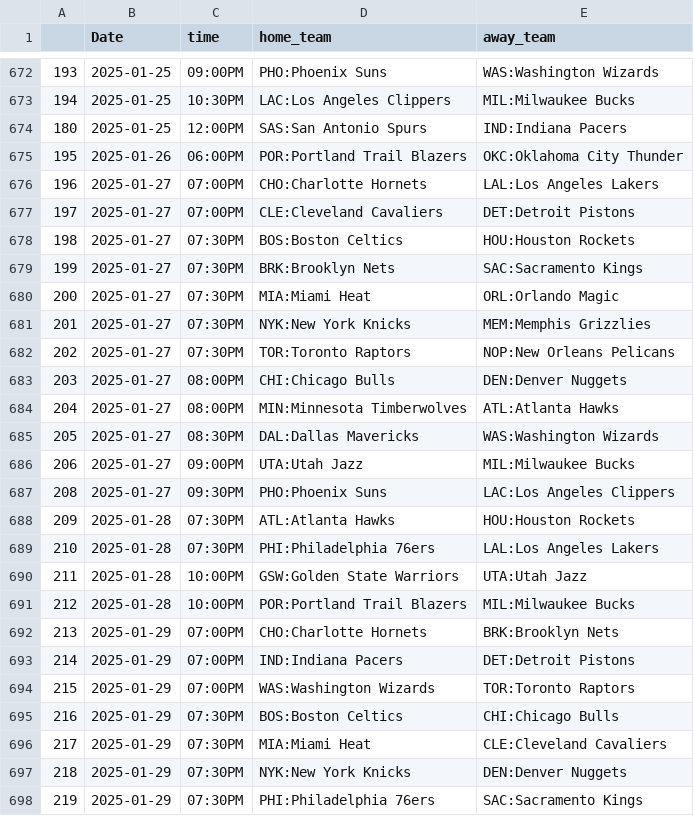
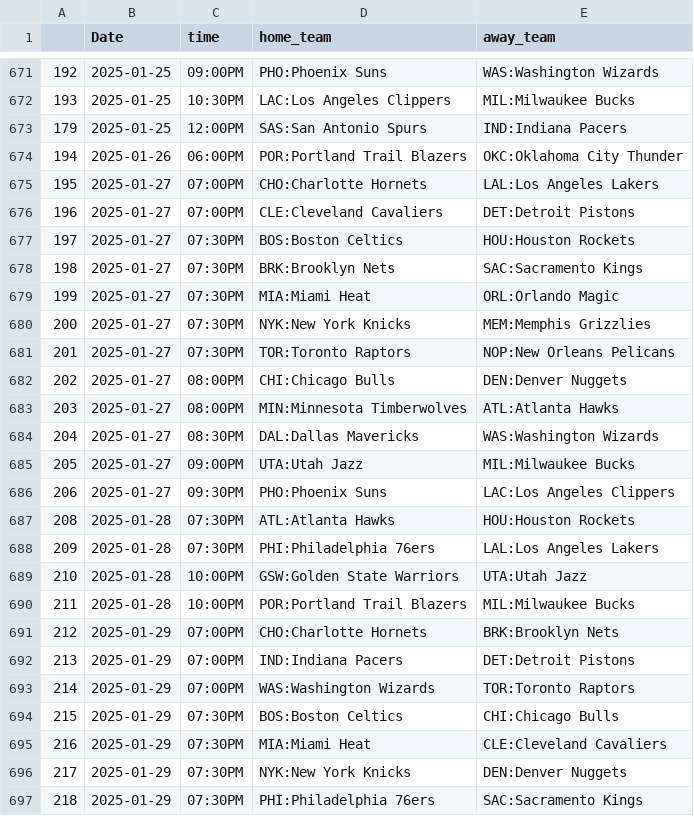
Before and after one commit to trevorscholz1/Portfolio, a CSV file: daily_lockz/models/schedules/nba_schedule.csv, drawn as a sheet; only a part is shown, gaps mark what is left out; the diff covers the shown part only.

```diff
--- a/daily_lockz/models/schedules/nba_schedule.csv
+++ b/daily_lockz/models/schedules/nba_schedule.csv
@@ -672,27 +671,27 @@
-193,2025-01-25,09:00PM,PHO:Phoenix Suns,WAS:Washington Wizards
-194,2025-01-25,10:30PM,LAC:Los Angeles Clippers,MIL:Milwaukee Bucks
-180,2025-01-25,12:00PM,SAS:San Antonio Spurs,IND:Indiana Pacers
-195,2025-01-26,06:00PM,POR:Portland Trail Blazers,OKC:Oklahoma City Thunder
-196,2025-01-27,07:00PM,CHO:Charlotte Hornets,LAL:Los Angeles Lakers
-197,2025-01-27,07:00PM,CLE:Cleveland Cavaliers,DET:Detroit Pistons
-198,2025-01-27,07:30PM,BOS:Boston Celtics,HOU:Houston Rockets
-199,2025-01-27,07:30PM,BRK:Brooklyn Nets,SAC:Sacramento Kings
-200,2025-01-27,07:30PM,MIA:Miami Heat,ORL:Orlando Magic
-201,2025-01-27,07:30PM,NYK:New York Knicks,MEM:Memphis Grizzlies
-202,2025-01-27,07:30PM,TOR:Toronto Raptors,NOP:New Orleans Pelicans
-203,2025-01-27,08:00PM,CHI:Chicago Bulls,DEN:Denver Nuggets
-204,2025-01-27,08:00PM,MIN:Minnesota Timberwolves,ATL:Atlanta Hawks
-205,2025-01-27,08:30PM,DAL:Dallas Mavericks,WAS:Washington Wizards
-206,2025-01-27,09:00PM,UTA:Utah Jazz,MIL:Milwaukee Bucks
-208,2025-01-27,09:30PM,PHO:Phoenix Suns,LAC:Los Angeles Clippers
-209,2025-01-28,07:30PM,ATL:Atlanta Hawks,HOU:Houston Rockets
-210,2025-01-28,07:30PM,PHI:Philadelphia 76ers,LAL:Los Angeles Lakers
-211,2025-01-28,10:00PM,GSW:Golden State Warriors,UTA:Utah Jazz
-212,2025-01-28,10:00PM,POR:Portland Trail Blazers,MIL:Milwaukee Bucks
-213,2025-01-29,07:00PM,CHO:Charlotte Hornets,BRK:Brooklyn Nets
-214,2025-01-29,07:00PM,IND:Indiana Pacers,DET:Detroit Pistons
-215,2025-01-29,07:00PM,WAS:Washington Wizards,TOR:Toronto Raptors
-216,2025-01-29,07:30PM,BOS:Boston Celtics,CHI:Chicago Bulls
-217,2025-01-29,07:30PM,MIA:Miami Heat,CLE:Cleveland Cavaliers
-218,2025-01-29,07:30PM,NYK:New York Knicks,DEN:Denver Nuggets
-219,2025-01-29,07:30PM,PHI:Philadelphia 76ers,SAC:Sacramento Kings
+192,2025-01-25,09:00PM,PHO:Phoenix Suns,WAS:Washington Wizards
+193,2025-01-25,10:30PM,LAC:Los Angeles Clippers,MIL:Milwaukee Bucks
+179,2025-01-25,12:00PM,SAS:San Antonio Spurs,IND:Indiana Pacers
+194,2025-01-26,06:00PM,POR:Portland Trail Blazers,OKC:Oklahoma City Thunder
+195,2025-01-27,07:00PM,CHO:Charlotte Hornets,LAL:Los Angeles Lakers
+196,2025-01-27,07:00PM,CLE:Cleveland Cavaliers,DET:Detroit Pistons
+197,2025-01-27,07:30PM,BOS:Boston Celtics,HOU:Houston Rockets
+198,2025-01-27,07:30PM,BRK:Brooklyn Nets,SAC:Sacramento Kings
+199,2025-01-27,07:30PM,MIA:Miami Heat,ORL:Orlando Magic
+200,2025-01-27,07:30PM,NYK:New York Knicks,MEM:Memphis Grizzlies
+201,2025-01-27,07:30PM,TOR:Toronto Raptors,NOP:New Orleans Pelicans
+202,2025-01-27,08:00PM,CHI:Chicago Bulls,DEN:Denver Nuggets
+203,2025-01-27,08:00PM,MIN:Minnesota Timberwolves,ATL:Atlanta Hawks
+204,2025-01-27,08:30PM,DAL:Dallas Mavericks,WAS:Washington Wizards
+205,2025-01-27,09:00PM,UTA:Utah Jazz,MIL:Milwaukee Bucks
+206,2025-01-27,09:30PM,PHO:Phoenix Suns,LAC:Los Angeles Clippers
+208,2025-01-28,07:30PM,ATL:Atlanta Hawks,HOU:Houston Rockets
+209,2025-01-28,07:30PM,PHI:Philadelphia 76ers,LAL:Los Angeles Lakers
+210,2025-01-28,10:00PM,GSW:Golden State Warriors,UTA:Utah Jazz
+211,2025-01-28,10:00PM,POR:Portland Trail Blazers,MIL:Milwaukee Bucks
+212,2025-01-29,07:00PM,CHO:Charlotte Hornets,BRK:Brooklyn Nets
+213,2025-01-29,07:00PM,IND:Indiana Pacers,DET:Detroit Pistons
+214,2025-01-29,07:00PM,WAS:Washington Wizards,TOR:Toronto Raptors
+215,2025-01-29,07:30PM,BOS:Boston Celtics,CHI:Chicago Bulls
+216,2025-01-29,07:30PM,MIA:Miami Heat,CLE:Cleveland Cavaliers
+217,2025-01-29,07:30PM,NYK:New York Knicks,DEN:Denver Nuggets
+218,2025-01-29,07:30PM,PHI:Philadelphia 76ers,SAC:Sacramento Kings
```
Also changed, not shown: 1 added row, 2 removed rows and 55 edited cells elsewhere in this file, daily_lockz/models/schedules/ncaab_schedule.csv, daily_lockz/models/schedules/nfl_schedule.csv, 43 other files.
